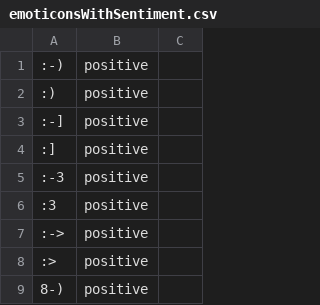
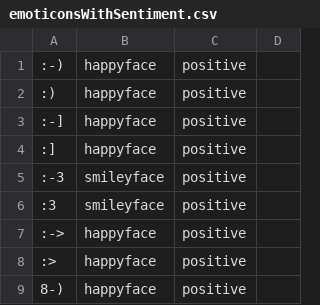
Before and after one commit to MaxPowerScience/GermanSentiment, a CSV file: resources/emoticonsWithSentiment.csv, drawn as a sheet; only a part is shown; the diff names each change by its address in the sheet, - before the commit and + after, or states it on an @@ line.

Commit message:
added emoticon tags

```diff
--- a/resources/emoticonsWithSentiment.csv
+++ b/resources/emoticonsWithSentiment.csv
+column B, rows 1-9: happyface | happyface | happyface | happyface | smileyface | smileyface | happyface | happyface | happyface
```
Also changed, not shown: 1 other file.
